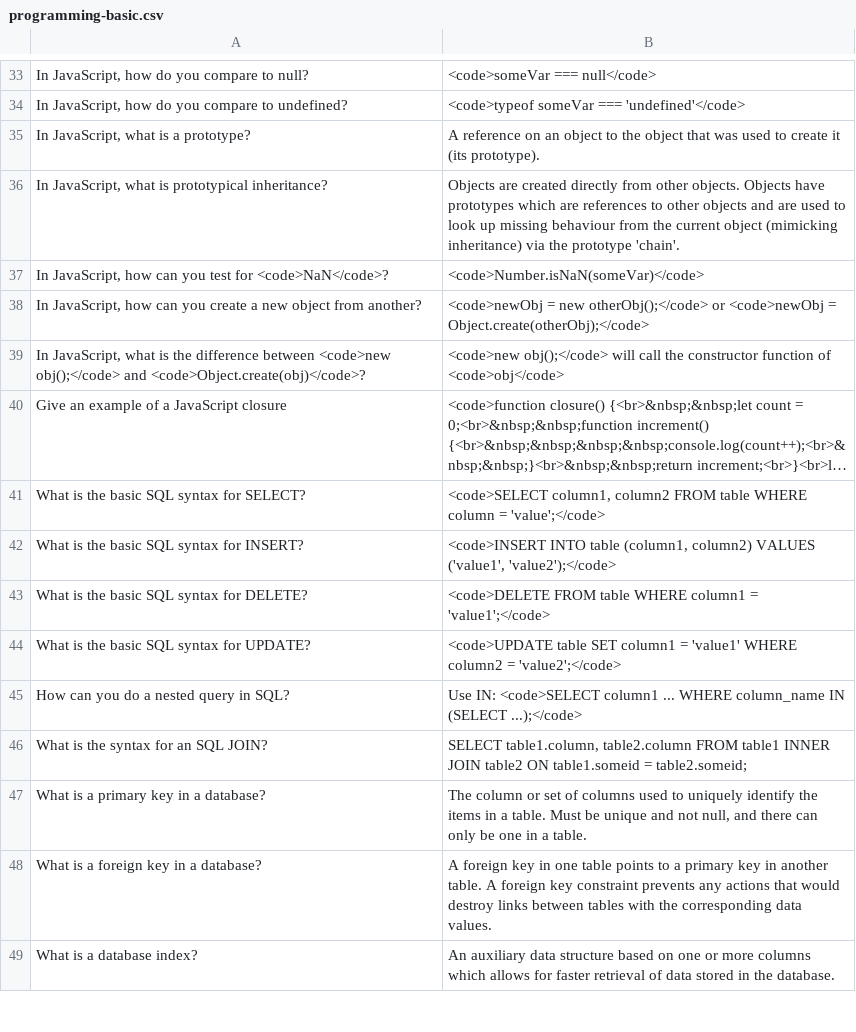
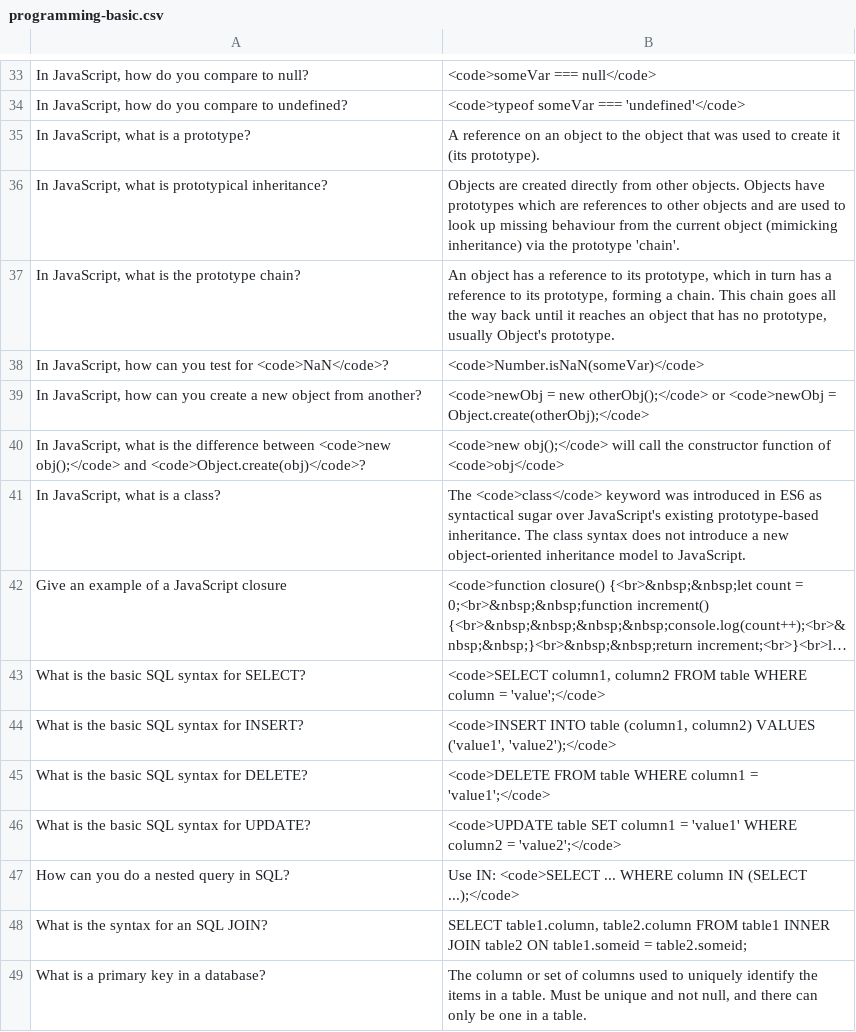
Before and after one commit to bmaupin/flashcard-sets, a CSV file: programming-basic/programming-basic.csv, drawn as a sheet; only a part is shown, gaps mark what is left out; the shorter side is filled out with more unchanged rows; long unchanged cells end in …; addresses are those after the commit; the diff names each change by its address in the sheet, - before the commit and + after, or states it on an @@ line.

Commit message:
Add a couple more JS questions

```diff
--- a/programming-basic/programming-basic.csv
+++ b/programming-basic/programming-basic.csv
+row 37: In JavaScript, what is the prototype chain? | An object has a reference to its prototype, which in turn has a reference to its prototype, forming a chain. This chain goes all the way back until it reaches an object that has no prototype, usually Object's prototype.
+row 41: In JavaScript, what is a class? | The <code>class</code> keyword was introduced in ES6 as syntactical sugar over JavaScript's existing prototype-based inheritance. The class syntax does not introduce a new object-oriented inheritance model to JavaScript.
-B47: …IN: <code>SELECT column1 ... WHERE column_name IN (SELECT…
+B47: …IN: <code>SELECT ... WHERE column IN (SELECT…
```
